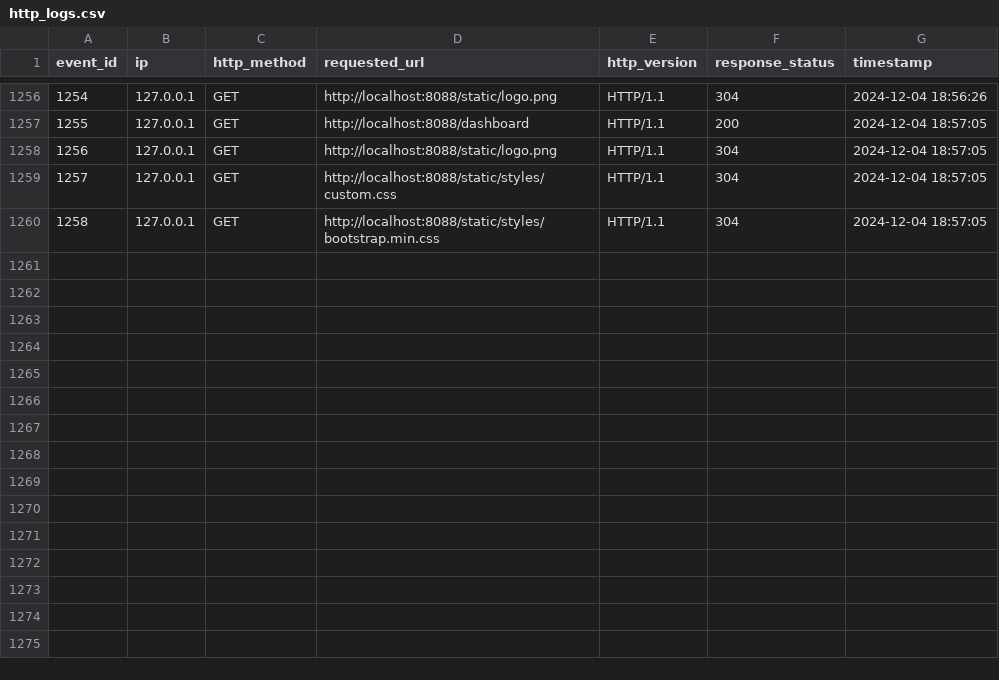
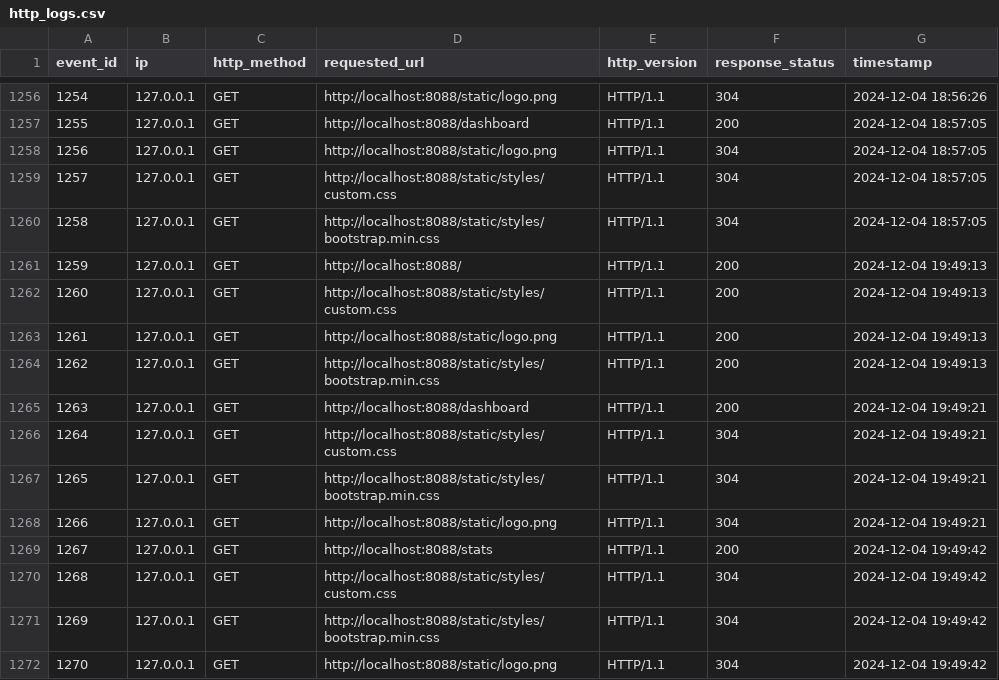
Before and after one commit to AlbertGarrell/IRWA-2024-u198736-u198740-u199896, a CSV file: IRWA_2024_Part4/data_storage/http_logs.csv, drawn as a sheet; only a part is shown, gaps mark what is left out; the diff names each change by its address in the sheet, - before the commit and + after, or states it on an @@ line.

```diff
--- a/IRWA_2024_Part4/data_storage/http_logs.csv
+++ b/IRWA_2024_Part4/data_storage/http_logs.csv
+row 1261: 1259 | 127.0.0.1 | GET | http://localhost:8088/ | HTTP/1.1 | 200 | 2024-12-04 19:49:13
+row 1262: 1260 | 127.0.0.1 | GET | http://localhost:8088/static/styles/custom.css | HTTP/1.1 | 200 | 2024-12-04 19:49:13
+row 1263: 1261 | 127.0.0.1 | GET | http://localhost:8088/static/logo.png | HTTP/1.1 | 200 | 2024-12-04 19:49:13
+row 1264: 1262 | 127.0.0.1 | GET | http://localhost:8088/static/styles/bootstrap.min.css | HTTP/1.1 | 200 | 2024-12-04 19:49:13
+row 1265: 1263 | 127.0.0.1 | GET | http://localhost:8088/dashboard | HTTP/1.1 | 200 | 2024-12-04 19:49:21
+row 1266: 1264 | 127.0.0.1 | GET | http://localhost:8088/static/styles/custom.css | HTTP/1.1 | 304 | 2024-12-04 19:49:21
+row 1267: 1265 | 127.0.0.1 | GET | http://localhost:8088/static/styles/bootstrap.min.css | HTTP/1.1 | 304 | 2024-12-04 19:49:21
+row 1268: 1266 | 127.0.0.1 | GET | http://localhost:8088/static/logo.png | HTTP/1.1 | 304 | 2024-12-04 19:49:21
+row 1269: 1267 | 127.0.0.1 | GET | http://localhost:8088/stats | HTTP/1.1 | 200 | 2024-12-04 19:49:42
+row 1270: 1268 | 127.0.0.1 | GET | http://localhost:8088/static/styles/custom.css | HTTP/1.1 | 304 | 2024-12-04 19:49:42
+row 1271: 1269 | 127.0.0.1 | GET | http://localhost:8088/static/styles/bootstrap.min.css | HTTP/1.1 | 304 | 2024-12-04 19:49:42
+row 1272: 1270 | 127.0.0.1 | GET | http://localhost:8088/static/logo.png | HTTP/1.1 | 304 | 2024-12-04 19:49:42
```
Also changed, not shown: IRWA_2024_Part4/data_storage/session_data.csv, 2 other files.
